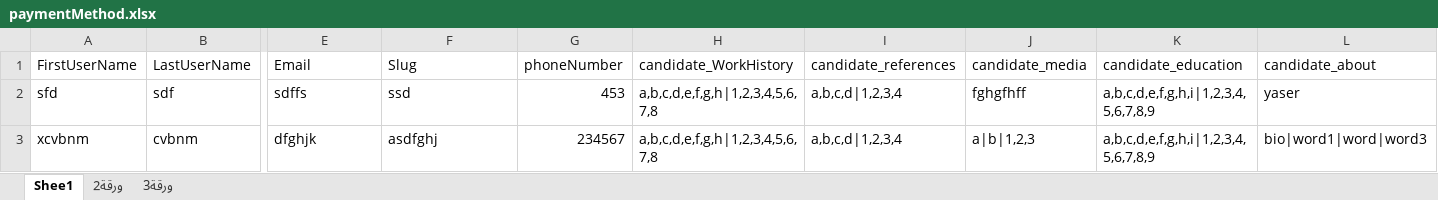
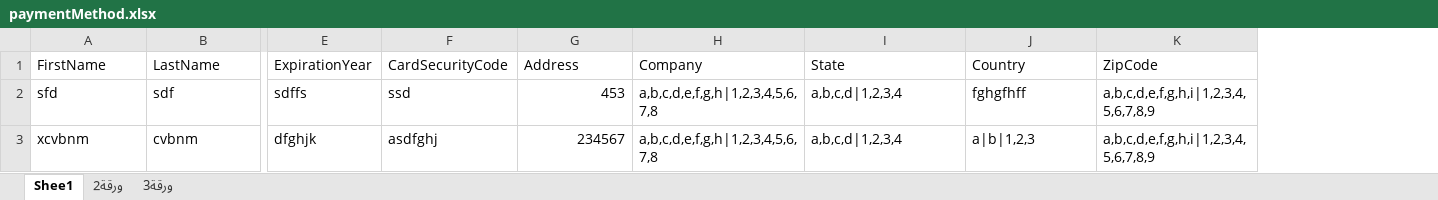
Before and after one commit to yarafat/HarriPortalAutomation, an Excel workbook: HPA/paymentMethod.xlsx, sheet Shee1, drawn as a sheet; only a part is shown, gaps mark what is left out; values as stored, in another font and other column widths than the file's, no borders; removed rows and columns are numbered as before the commit, all else as after; rows hold the shown columns only; the diff names each change by its address in the sheet, - before the commit and + after, or states it on an @@ line.

```diff
--- a/HPA/paymentMethod.xlsx (sheet Shee1)
+++ b/HPA/paymentMethod.xlsx (sheet Shee1)
-column L, rows 2-3: yaser | bio|word1|word|word3
-row 1: FirstUserName | LastUserName | Email | Slug | phoneNumber | candidate_WorkHistory | candidate_references | candidate_media | candidate_education | candidate_about
+row 1: FirstName | LastName | ExpirationYear | CardSecurityCode | Address | Company | State | Country | ZipCode
```
Also changed, not shown: HPA/brand.xlsx, 37 other files.
